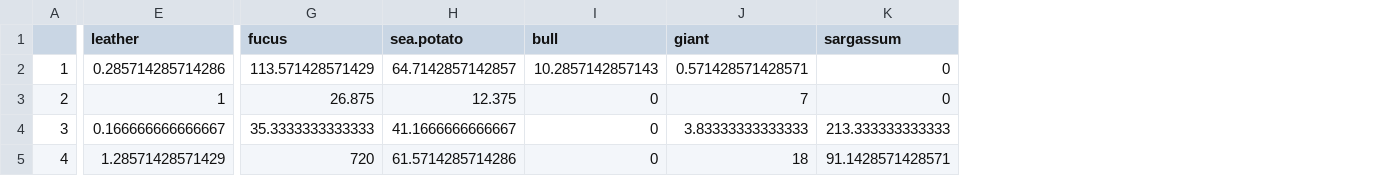
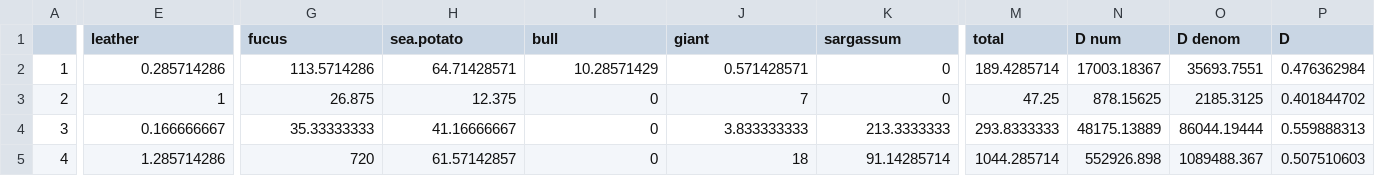
Before and after one commit to jpwrobinson/mpa-bmsc, a CSV file: Lab2/ross_average_density.csv, drawn as a sheet; only a part is shown, gaps mark what is left out; the diff covers the shown part only; the diff names each change by its address in the sheet, - before the commit and + after, or states it on an @@ line.

Commit message:
final commit R and data

```diff
--- a/Lab2/ross_average_density.csv
+++ b/Lab2/ross_average_density.csv
+column M (total), rows 2-5: 189.4285714 | 47.25 | 293.8333333 | 1044.285714
+column N (D num), rows 2-5: 17003.18367 | 878.15625 | 48175.13889 | 552926.898
+column O (D denom), rows 2-5: 35693.7551 | 2185.3125 | 86044.19444 | 1089488.367
+column P (D), rows 2-5: 0.476362984 | 0.401844702 | 0.559888313 | 0.507510603
-E2 (leather): 0.285714285714286
+E2 (leather): 0.285714286
-G2 (fucus): 113.571428571429
+G2 (fucus): 113.5714286
-H2 (sea.potato): 64.7142857142857
+H2 (sea.potato): 64.71428571
-I2 (bull): 10.2857142857143
+I2 (bull): 10.28571429
-J2 (giant): 0.571428571428571
+J2 (giant): 0.571428571
-E4 (leather): 0.166666666666667
+E4 (leather): 0.166666667
-G4 (fucus): 35.3333333333333
+G4 (fucus): 35.33333333
-H4 (sea.potato): 41.1666666666667
+H4 (sea.potato): 41.16666667
-J4 (giant): 3.83333333333333
+J4 (giant): 3.833333333
-K4 (sargassum): 213.333333333333
+K4 (sargassum): 213.3333333
-E5 (leather): 1.28571428571429
+E5 (leather): 1.285714286
-H5 (sea.potato): 61.5714285714286
+H5 (sea.potato): 61.57142857
-K5 (sargassum): 91.1428571428571
+K5 (sargassum): 91.14285714
```
Also changed, not shown: 2 edited cells elsewhere in this file, 38 other files.
